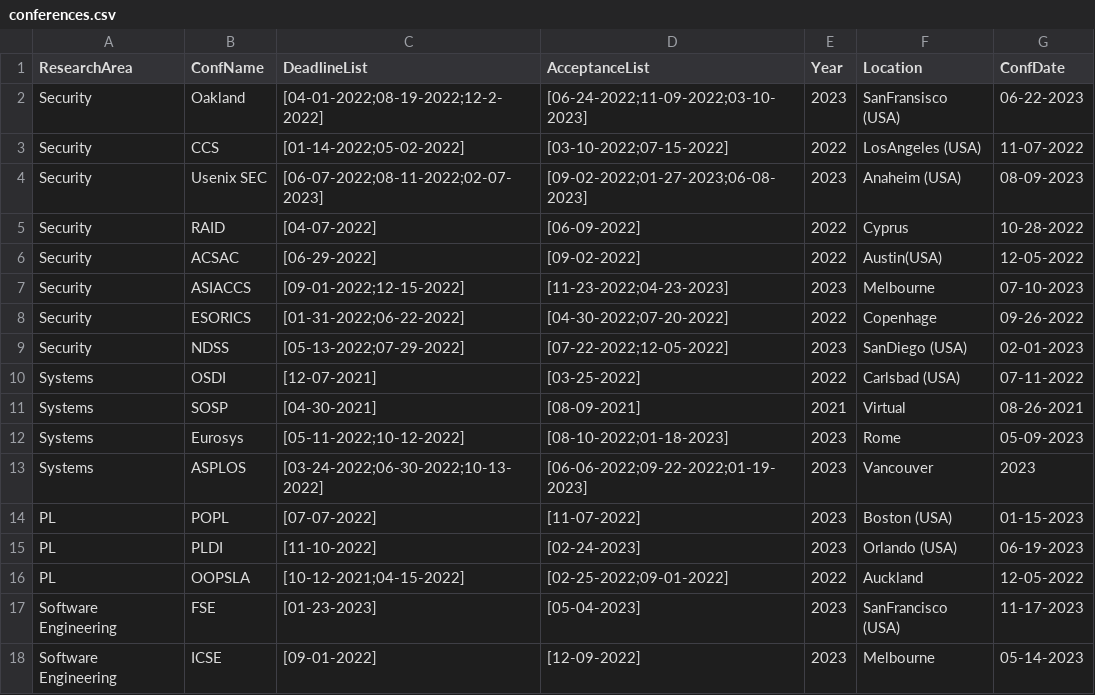
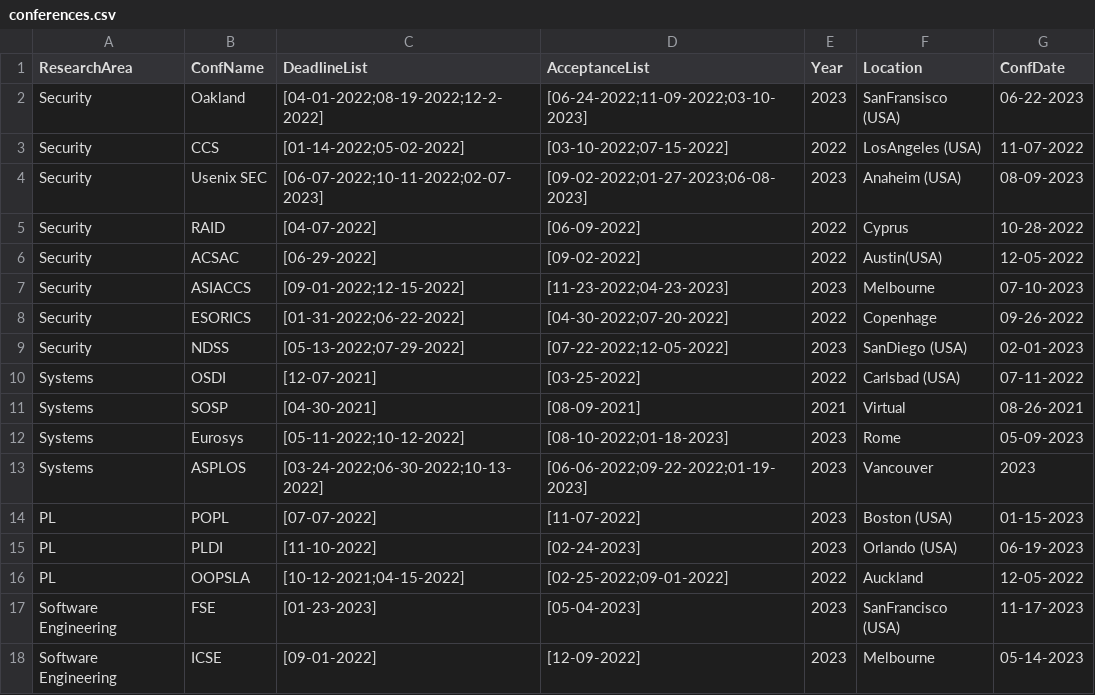
Before and after one commit to shamedgh/sec-cons, a CSV file: conferences.csv, drawn as a sheet.

```diff
--- a/conferences.csv
+++ b/conferences.csv
@@ -3,3 +3,3 @@ Security,Oakland,[04-01-2022;08-19-2022;12-2-2022],[06-24-2022;11-09-2022;03-10-
 Security,CCS,[01-14-2022;05-02-2022],[03-10-2022;07-15-2022],2022,LosAngeles (USA),11-07-2022
-Security,Usenix SEC,[06-07-2022;08-11-2022;02-07-2023],[09-02-2022;01-27-2023;06-08-2023],2023,Anaheim (USA),08-09-2023
+Security,Usenix SEC,[06-07-2022;10-11-2022;02-07-2023],[09-02-2022;01-27-2023;06-08-2023],2023,Anaheim (USA),08-09-2023
 Security,RAID,[04-07-2022],[06-09-2022],2022,Cyprus,10-28-2022
```
Also changed, not shown: 1 other file.
